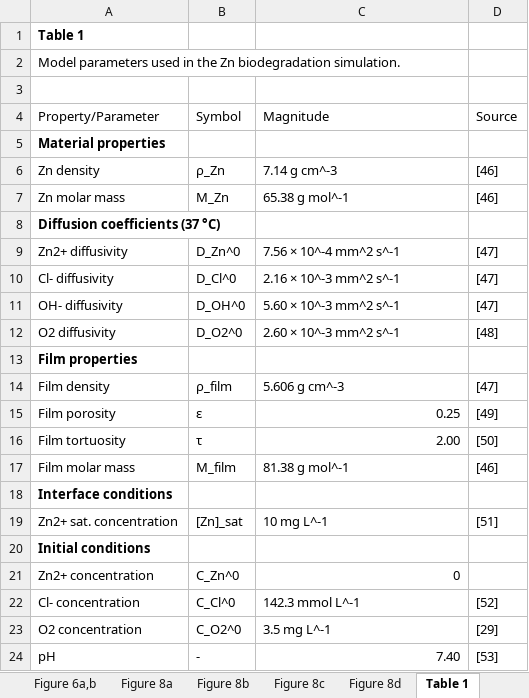
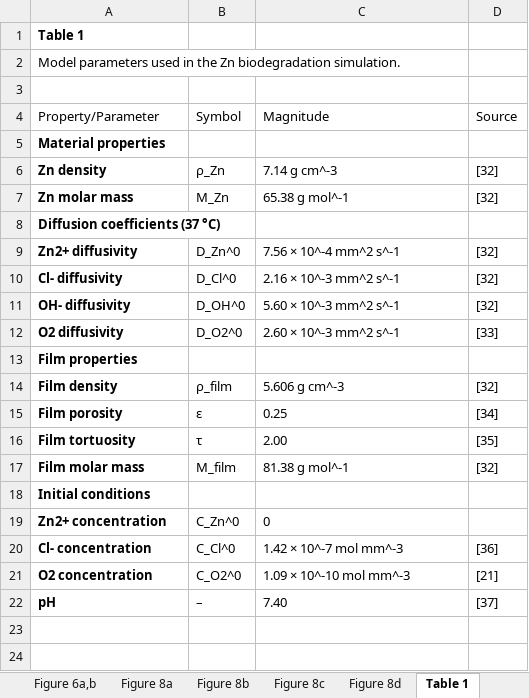
Before and after one commit to sanjukadupul-wq/Dissolve-3.0, an Excel workbook: deliver/SourceData.xlsx, sheet Table 1, drawn as a sheet; values as stored, in another font and other column widths than the file's, no borders; removed rows and columns are numbered as before the commit, all else as after; the diff names each change by its address in the sheet, - before the commit and + after, or states it on an @@ line.

```diff
--- a/deliver/SourceData.xlsx (sheet Table 1)
+++ b/deliver/SourceData.xlsx (sheet Table 1)
-A6:A7 bold: off
+A6:A7 bold: on
-D6:D7 (Source): [46]
+D6:D7 (Source): [32]
-A9:A12 bold: off
+A9:A12 bold: on
-D9:D11 (Source): [47]
+D9:D11 (Source): [32]
-D12 (Source): [48]
+D12 (Source): [33]
-A14:A17 bold: off
+A14:A17 bold: on
-D14 (Source): [47]
+D14 (Source): [32]
-C15:C16 alignment: right
+C15:C16 alignment: left
-D15 (Source): [49]
+D15 (Source): [34]
-D16 (Source): [50]
+D16 (Source): [35]
-D17 (Source): [46]
+D17 (Source): [32]
-row 18: Interface conditions
-row 19: Zn2+ sat. concentration | [Zn]_sat | 10 mg L^-1 | [51]
-A19:A22 bold: off
+A19:A22 bold: on
-C19 alignment: right
+C19 alignment: left
-C20 (Magnitude): 142.3 mmol L^-1
+C20 (Magnitude): 1.42 × 10^-7 mol mm^-3
-D20 (Source): [52]
+D20 (Source): [36]
-C21 (Magnitude): 3.5 mg L^-1
+C21 (Magnitude): 1.09 × 10^-10 mol mm^-3
-D21 (Source): [29]
+D21 (Source): [21]
-B22 (Symbol): -
+B22 (Symbol): –
-C22 alignment: right
+C22 alignment: left
-D22 (Source): [53]
+D22 (Source): [37]
```
Also changed, not shown: sheet Table S1, sheet Table S2, sheet Table 2, sheet Table S3, sheet Table S5, sheet Table S4, 3 more sheets, 3 other files.
